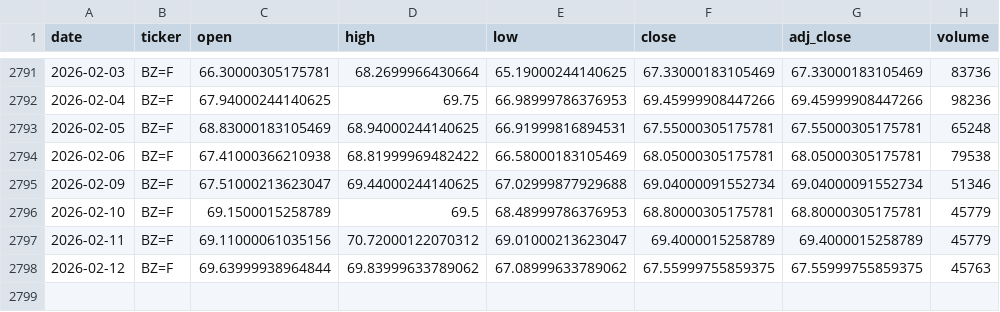
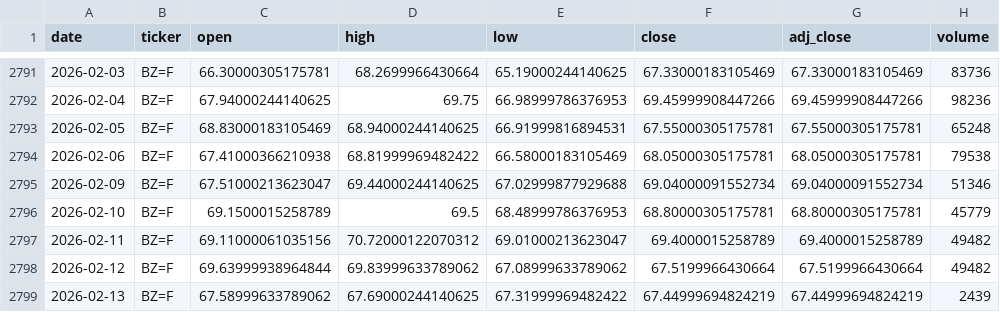
Before and after one commit to zid036116-ship-it/-, a CSV file: docs/market_data/Brent原油__BZ_F.csv, drawn as a sheet; only a part is shown, gaps mark what is left out.

```diff
--- a/docs/market_data/Brent原油__BZ_F.csv
+++ b/docs/market_data/Brent原油__BZ_F.csv
@@ -2796,3 +2796,4 @@
 2026-02-10,BZ=F,69.1500015258789,69.5,68.48999786376953,68.80000305175781,68.80000305175781,45779
-2026-02-11,BZ=F,69.11000061035156,70.72000122070312,69.01000213623047,69.4000015258789,69.4000015258789,45779
-2026-02-12,BZ=F,69.63999938964844,69.83999633789062,67.08999633789062,67.55999755859375,67.55999755859375,45763
+2026-02-11,BZ=F,69.11000061035156,70.72000122070312,69.01000213623047,69.4000015258789,69.4000015258789,49482
+2026-02-12,BZ=F,69.63999938964844,69.83999633789062,67.08999633789062,67.5199966430664,67.5199966430664,49482
+2026-02-13,BZ=F,67.58999633789062,67.69000244140625,67.31999969482422,67.44999694824219,67.44999694824219,2439
```
Also changed, not shown: docs/market_data/恒生科技ETF_南方__3033.HK.csv, market_data/Hang Seng 恒生指数___HSI.csv, 10 other files.
